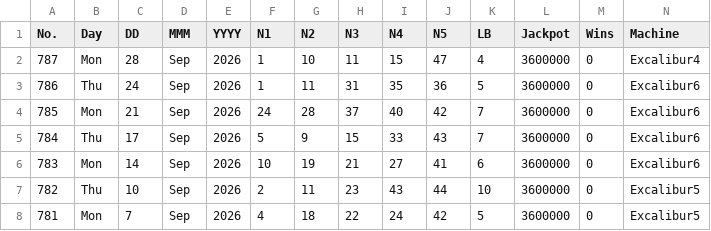
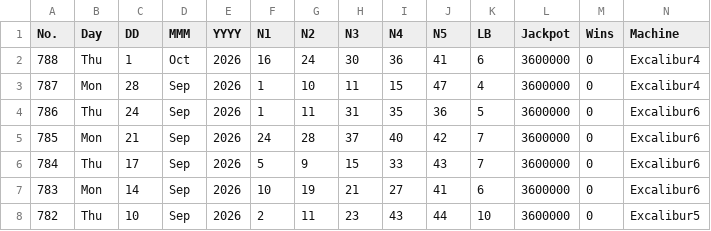
Before and after one commit to muckypaws/lottery-data, a CSV file: set_for_life_results.csv, drawn as a sheet; only a part is shown; the shorter side is filled out with more unchanged rows; rows hold the shown columns only; the diff names each change by its address in the sheet, - before the commit and + after, or states it on an @@ line.

```diff
--- a/set_for_life_results.csv
+++ b/set_for_life_results.csv
+row 2: 788 | Thu | 1 | Oct | 2026 | 16 | 24 | 30 | 36 | 41 | 6 | 3600000 | 0 | Excalibur4
```
Also changed, not shown: lotto_prizes.csv, postcode_lottery_prizes.csv, 6 other files.
